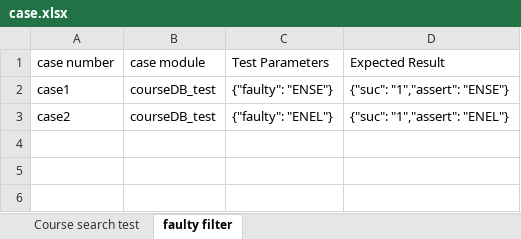
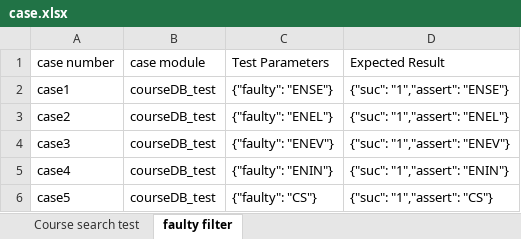
Before and after one commit to yang242j/VSB_Plus, an Excel workbook: Code/Python/VSB_Plus Test/data/case.xlsx, sheet faulty filter, drawn as a sheet; values as stored, in another font and other column widths than the file's, no borders; the diff names each change by its address in the sheet, - before the commit and + after, or states it on an @@ line.

Commit message:
test data update

```diff
--- a/Code/Python/VSB_Plus Test/data/case.xlsx (sheet faulty filter)
+++ b/Code/Python/VSB_Plus Test/data/case.xlsx (sheet faulty filter)
+row 4: case3 | courseDB_test | {"faulty": "ENEV"} | {"suc": "1","assert": "ENEV"}
+row 5: case4 | courseDB_test | {"faulty": "ENIN"} | {"suc": "1","assert": "ENIN"}
+row 6: case5 | courseDB_test | {"faulty": "CS"} | {"suc": "1","assert": "CS"}
```
Also changed, not shown: sheet Course search test, 2 other files.
